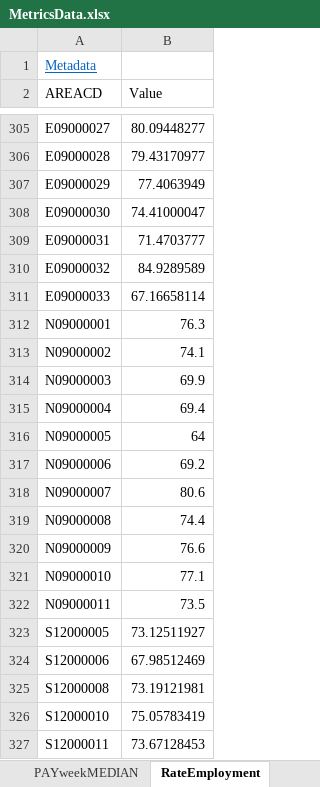
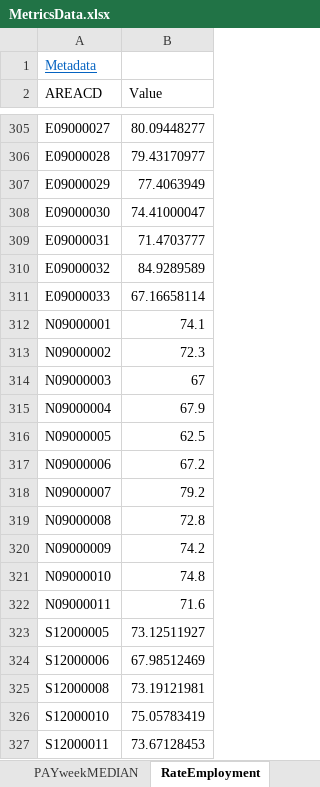
Before and after one commit to ONSvisual/subnational-indicators, an Excel workbook: R/MetricsData.xlsx, sheet RateEmployment, drawn as a sheet; only a part is shown, gaps mark what is left out; values as stored, in another font and other column widths than the file's, no borders; conditional formats not drawn; the diff names each change by its address in the sheet, - before the commit and + after, or states it on an @@ line.

Commit message:
updated data

```diff
--- a/R/MetricsData.xlsx (sheet RateEmployment)
+++ b/R/MetricsData.xlsx (sheet RateEmployment)
-B312 (Value): 76.3
+B312 (Value): 74.1
-B313 (Value): 74.1
+B313 (Value): 72.3
-B314 (Value): 69.9
+B314 (Value): 67
-B315 (Value): 69.4
+B315 (Value): 67.9
-B316 (Value): 64
+B316 (Value): 62.5
-B317 (Value): 69.2
+B317 (Value): 67.2
-B318 (Value): 80.6
+B318 (Value): 79.2
-B319 (Value): 74.4
+B319 (Value): 72.8
-B320 (Value): 76.6
+B320 (Value): 74.2
-B321 (Value): 77.1
+B321 (Value): 74.8
-B322 (Value): 73.5
+B322 (Value): 71.6
```
Also changed, not shown: other sheet tabs, 3 other files.
